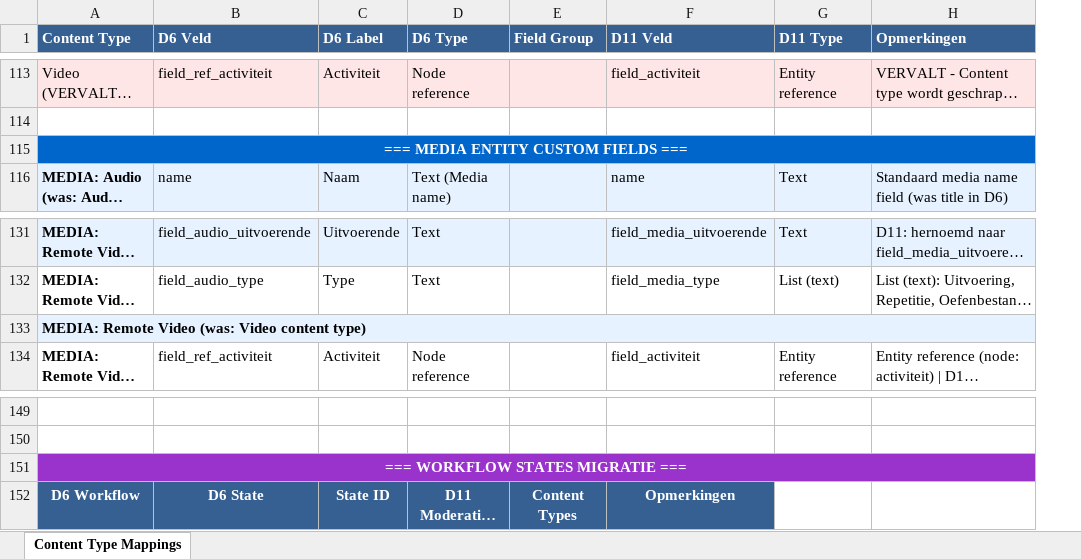
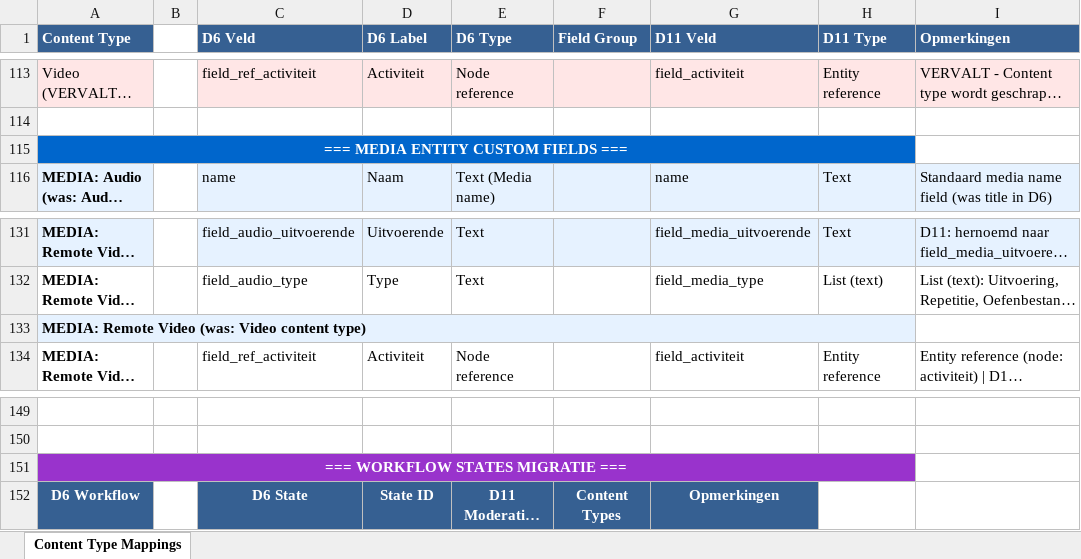
Before and after one commit to qroy/Migrate-Thirdwing-D11, an Excel workbook: D6_naar_D11_Content_Type_Mapping.xlsx, sheet Content Type Mappings, drawn as a sheet; only a part is shown, gaps mark what is left out; long unchanged cells end in …; values as stored, in another font and other column widths than the file's, no borders; formulas without a stored value are shown as written; removed rows and columns are numbered as before the commit, all else as after; the diff covers the shown part only; the diff names each change by its address in the sheet, - before the commit and + after, or states it on an @@ line.

```diff
--- a/D6_naar_D11_Content_Type_Mapping.xlsx (sheet Content Type Mappings)
+++ b/D6_naar_D11_Content_Type_Mapping.xlsx (sheet Content Type Mappings)
+column B, empty
-A115:H115 merged
+A115:H115 merged
-A133:H133 merged
+A133:H133 merged
-A151:H151 merged
+A151:H151 merged
```
Also changed, not shown: merged cells elsewhere in this sheet.
